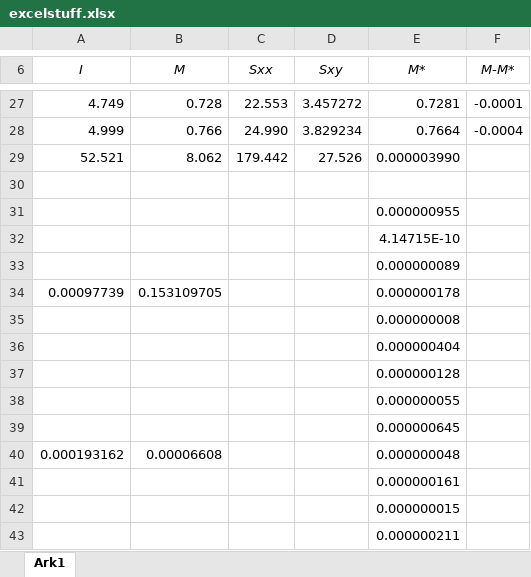
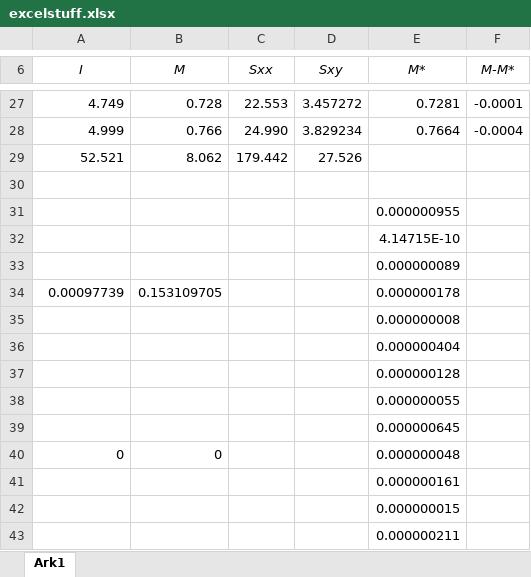
Before and after one commit to NiccosSystem/Elmag-lab-4, an Excel workbook: excel/excelstuff.xlsx, sheet Ark1, drawn as a sheet; only a part is shown, gaps mark what is left out; values as stored, in another font and other column widths than the file's, no borders; charts and pictures not drawn; removed rows and columns are numbered as before the commit, all else as after; the diff names each change by its address in the sheet, - before the commit and + after, or states it on an @@ line.

Commit message:
Began Python program, excelstuff is obsolete

```diff
--- a/excel/excelstuff.xlsx (sheet Ark1)
+++ b/excel/excelstuff.xlsx (sheet Ark1)
-E29 (M*): 0.000003990
+E29 (M*): (empty)
-row 40: 0.000193162 | 0.00006608 |  |  | 0.000000048
+row 40: 0 | 0 |  |  | 0.000000048
```
Also changed, not shown: charts or pictures, 1 other file.
